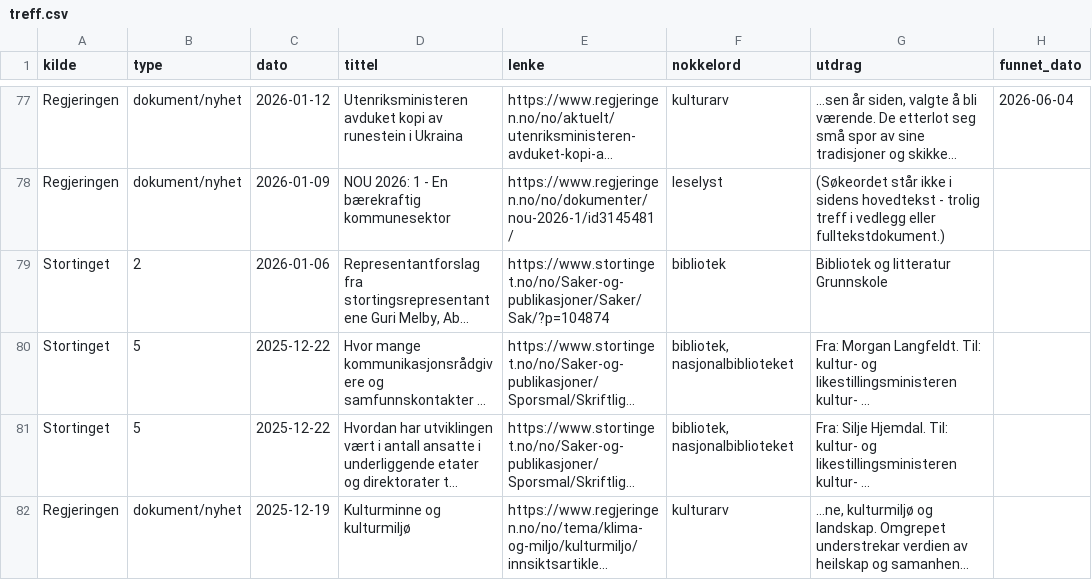
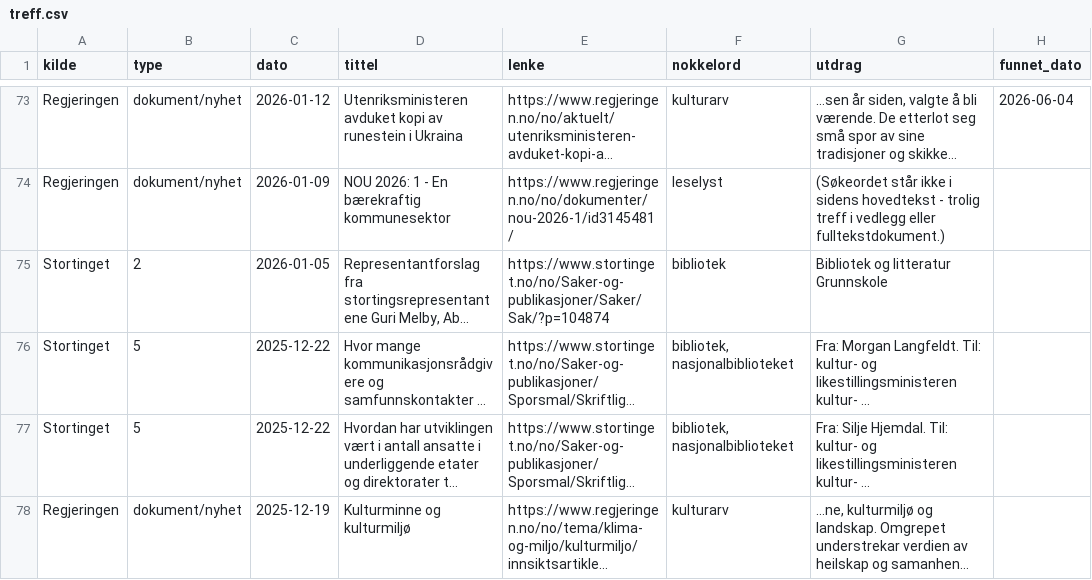
Before and after one commit to nb-sider/bibliotekpolitikk, a CSV file: treff.csv, drawn as a sheet; only a part is shown, gaps mark what is left out; long unchanged cells end in …; addresses are those after the commit; the diff covers the shown part only; the diff names each change by its address in the sheet, - before the commit and + after, or states it on an @@ line.

```diff
--- a/treff.csv
+++ b/treff.csv
-C75 (dato): 2026-01-06
+C75 (dato): 2026-01-05
```
Also changed, not shown: 1 added row, 7 removed rows and 2 edited cells elsewhere in this file, 4 other files.
